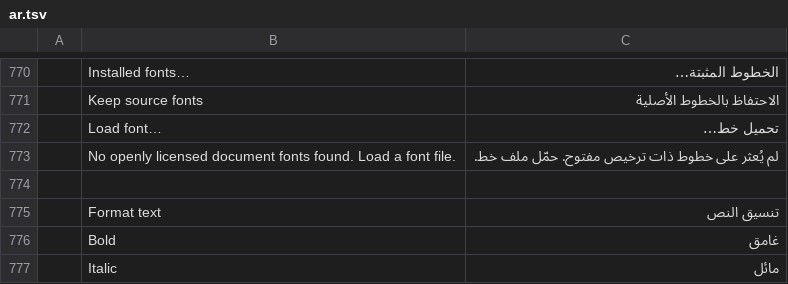
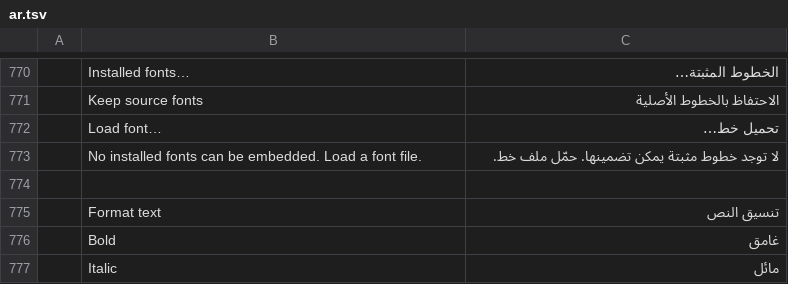
Before and after one commit to general07z/shurapdf, a TSV file: crates/ui-egui/src/i18n/ar.tsv, drawn as a sheet; only a part is shown, gaps mark what is left out.

```diff
--- a/crates/ui-egui/src/i18n/ar.tsv
+++ b/crates/ui-egui/src/i18n/ar.tsv
@@ -772,3 +772,3 @@
 	Load font…	تحميل خط…
-	No openly licensed document fonts found. Load a font file.	لم يُعثر على خطوط ذات ترخيص مفتوح. حمّل ملف خط.
+	No installed fonts can be embedded. Load a font file.	لا توجد خطوط مثبتة يمكن تضمينها. حمّل ملف خط.
 
```
Also changed, not shown: 12 other files.
